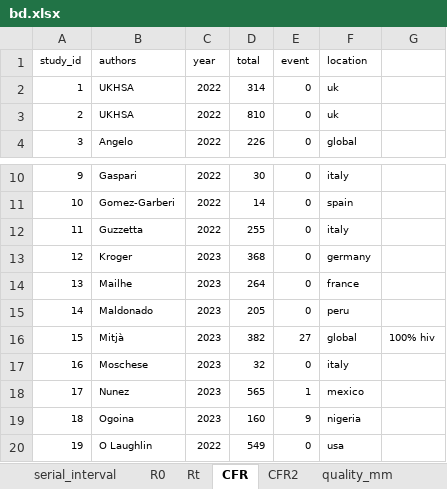
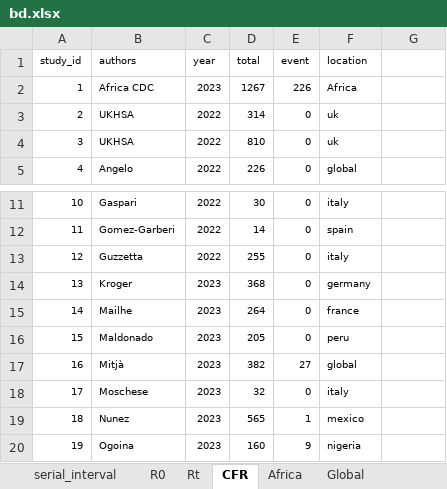
Before and after one commit to zmcucunuba/mpox-SR, an Excel workbook: data/bd.xlsx, sheet CFR, drawn as a sheet; only a part is shown, gaps mark what is left out; the shorter side is filled out with more unchanged rows; values as stored, in another font and other column widths than the file's, no borders; addresses are those after the commit; the diff names each change by its address in the sheet, - before the commit and + after, or states it on an @@ line.

```diff
--- a/data/bd.xlsx (sheet CFR)
+++ b/data/bd.xlsx (sheet CFR)
-sheet tab: CFR2
+sheet tab: Global
+sheet tab: Africa
+row 2: 1 | Africa CDC | 2023 | 1267 | 226 | Africa
@@ column A (study_id) renumbered from row 3 down @@
-G17: 100% hiv
+G17: (empty)
```
Also changed, not shown: sheet Global, other sheet tabs, 12 other files.
